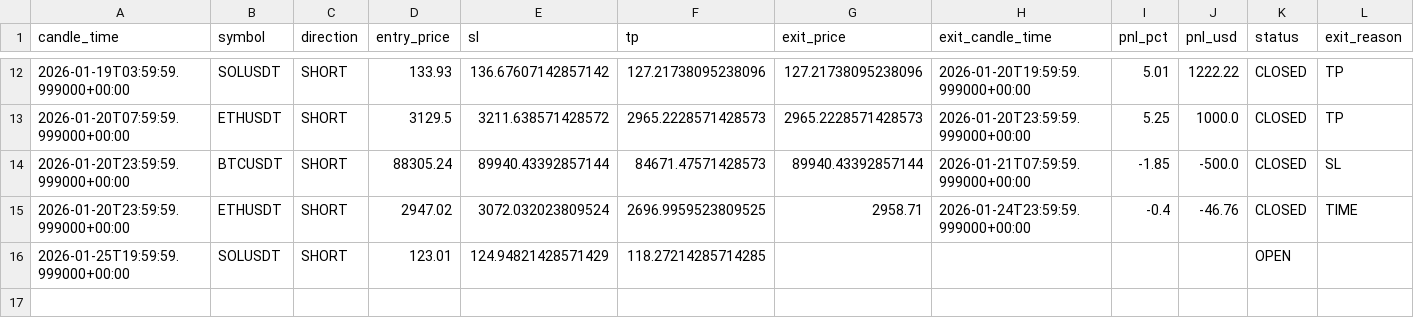
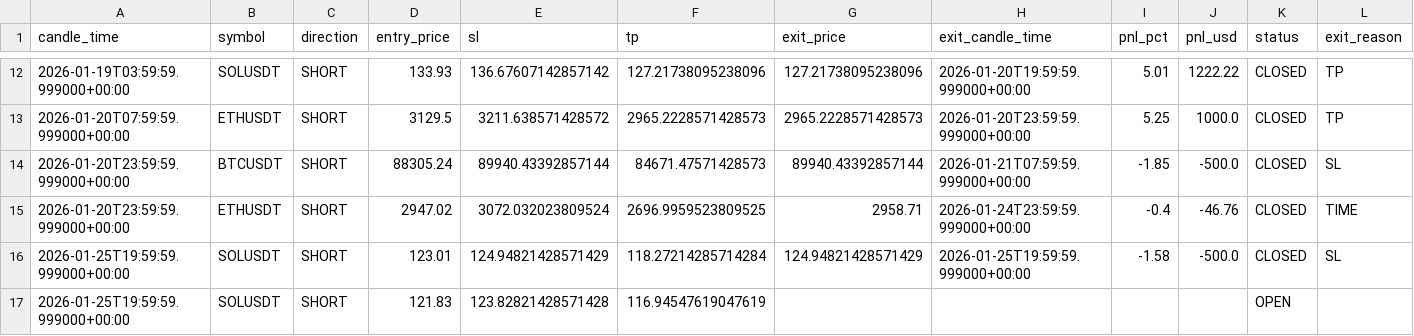
Before and after one commit to kushgbisen/cron-trader, a CSV file: logs/h4_breakout_ensemble/trades.csv, drawn as a sheet; only a part is shown, gaps mark what is left out.

```diff
--- a/logs/h4_breakout_ensemble/trades.csv
+++ b/logs/h4_breakout_ensemble/trades.csv
@@ -15,2 +15,3 @@ candle_time,symbol,direction,entry_price,sl,tp,exit_price,exit_candle_time,pnl_p
 2026-01-20T23:59:59.999000+00:00,ETHUSDT,SHORT,2947.02,3072.032023809524,2696.9959523809525,2958.71,2026-01-24T23:59:59.999000+00:00,-0.4,-46.76,CLOSED,TIME
-2026-01-25T19:59:59.999000+00:00,SOLUSDT,SHORT,123.01,124.94821428571429,118.27214285714285,,,,,OPEN,
+2026-01-25T19:59:59.999000+00:00,SOLUSDT,SHORT,123.01,124.94821428571429,118.27214285714284,124.94821428571429,2026-01-25T19:59:59.999000+00:00,-1.58,-500.0,CLOSED,SL
+2026-01-25T19:59:59.999000+00:00,SOLUSDT,SHORT,121.83,123.82821428571428,116.94547619047619,,,,,OPEN,
```
Also changed, not shown: 7 other files.
